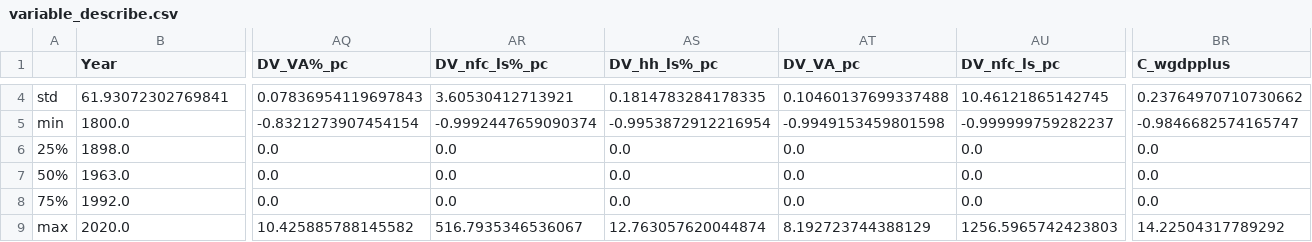
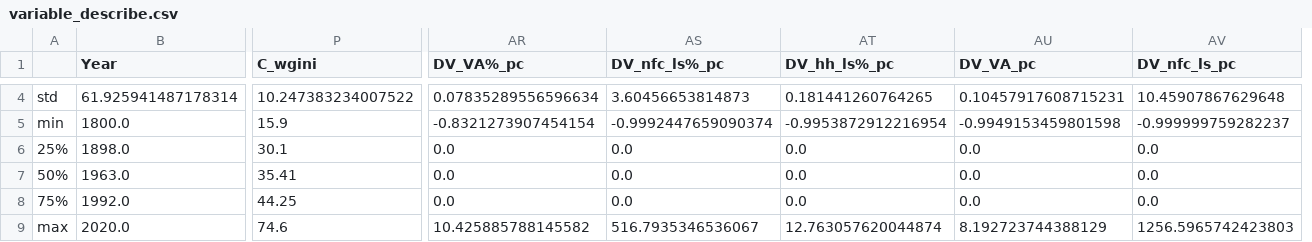
Before and after one commit to YueminLi/Financialization-, a CSV file: data_processing/variable_describe.csv, drawn as a sheet; only a part is shown, gaps mark what is left out; removed rows and columns are numbered as before the commit, all else as after; the diff covers the shown part only; the diff names each change by its address in the sheet, - before the commit and + after, or states it on an @@ line.

Commit message:
add gini as control variable

```diff
--- a/data_processing/variable_describe.csv
+++ b/data_processing/variable_describe.csv
+column P (C_wgini), rows 4-9: 10.247383234007522 | 15.9 | 30.1 | 35.41 | 44.25 | 74.6
-column BR (C_wgdpplus), rows 4-9: 0.23764970710730662 | -0.9846682574165747 | 0.0 | 0.0 | 0.0 | 14.22504317789292
-B4 (Year): 61.93072302769841
+B4 (Year): 61.925941487178314
-AR4 (DV_VA%_pc): 0.07836954119697843
+AR4 (DV_VA%_pc): 0.07835289556596634
-AS4 (DV_nfc_ls%_pc): 3.60530412713921
+AS4 (DV_nfc_ls%_pc): 3.60456653814873
-AT4 (DV_hh_ls%_pc): 0.1814783284178335
+AT4 (DV_hh_ls%_pc): 0.181441260764265
-AU4 (DV_VA_pc): 0.10460137699337488
+AU4 (DV_VA_pc): 0.10457917608715231
-AV4 (DV_nfc_ls_pc): 10.46121865142745
+AV4 (DV_nfc_ls_pc): 10.45907867629648
```
Also changed, not shown: 82 edited cells elsewhere in this file, 3 other files.
